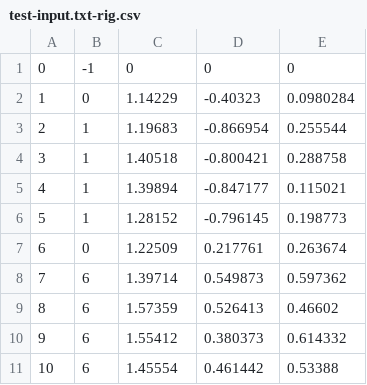
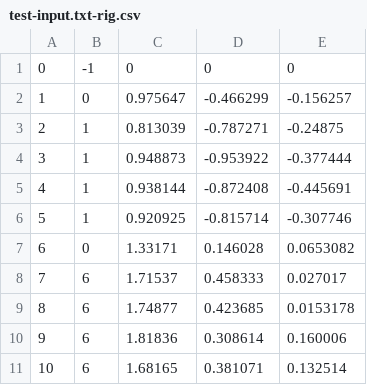
Before and after one commit to i-yam-jeremy/pomegranate, a CSV file: examples/test-input.txt-rig.csv, drawn as a sheet; only a part is shown; the diff covers the shown part only.

```diff
--- a/examples/test-input.txt-rig.csv
+++ b/examples/test-input.txt-rig.csv
@@ -1,11 +1,11 @@
 0,-1,0,0,0
-1,0,1.14229,-0.40323,0.0980284
-2,1,1.19683,-0.866954,0.255544
-3,1,1.40518,-0.800421,0.288758
-4,1,1.39894,-0.847177,0.115021
-5,1,1.28152,-0.796145,0.198773
-6,0,1.22509,0.217761,0.263674
-7,6,1.39714,0.549873,0.597362
-8,6,1.57359,0.526413,0.46602
-9,6,1.55412,0.380373,0.614332
-10,6,1.45554,0.461442,0.53388
+1,0,0.975647,-0.466299,-0.156257
+2,1,0.813039,-0.787271,-0.24875
+3,1,0.948873,-0.953922,-0.377444
+4,1,0.938144,-0.872408,-0.445691
+5,1,0.920925,-0.815714,-0.307746
+6,0,1.33171,0.146028,0.0653082
+7,6,1.71537,0.458333,0.027017
+8,6,1.74877,0.423685,0.0153178
+9,6,1.81836,0.308614,0.160006
+10,6,1.68165,0.381071,0.132514
```
Also changed, not shown: 28 edited cells elsewhere in this file, 9 other files.
